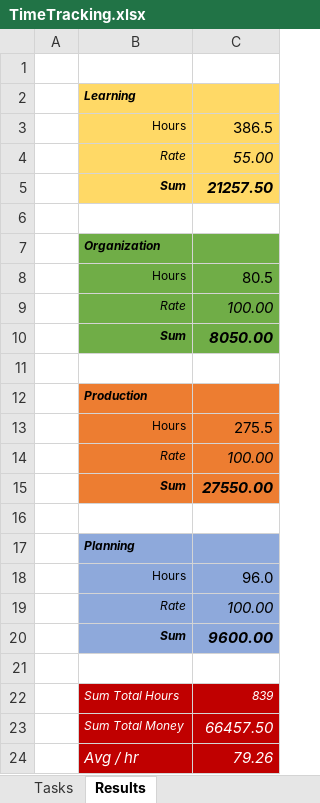
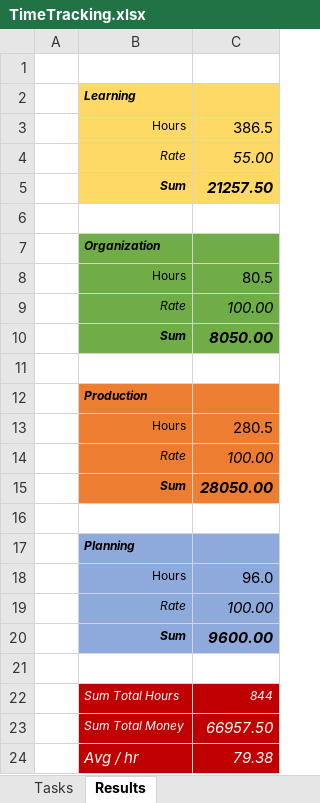
Before and after one commit to cassinius/time-tracking, an Excel workbook: Tiger/TimeTracking.xlsx, sheet Results, drawn as a sheet; values as stored, in another font and other column widths than the file's, no borders; the diff names each change by its address in the sheet, - before the commit and + after, or states it on an @@ line.

```diff
--- a/Tiger/TimeTracking.xlsx (sheet Results)
+++ b/Tiger/TimeTracking.xlsx (sheet Results)
-C13: 275.5
+C13: 280.5
-C15: 27550.00
+C15: 28050.00
-C22: 839
+C22: 844
-C23: 66457.50
+C23: 66957.50
-C24: 79.26
+C24: 79.38
```
Also changed, not shown: sheet Tasks, formulas that keep their value, SustSol/TimeTracking_2025.xlsx.
